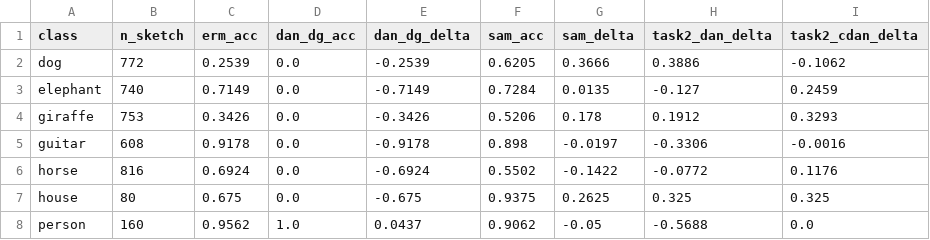
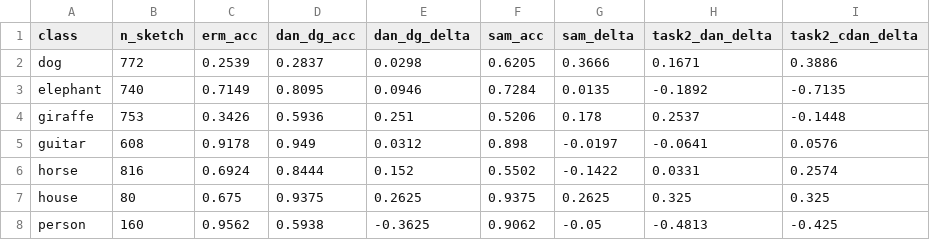
Before and after one commit to mohdddd/pa1-beyond-iid, a CSV file: report/tables/task3_per_class_sketch.csv, drawn as a sheet.

```diff
--- a/report/tables/task3_per_class_sketch.csv
+++ b/report/tables/task3_per_class_sketch.csv
@@ -1,8 +1,8 @@
 class,n_sketch,erm_acc,dan_dg_acc,dan_dg_delta,sam_acc,sam_delta,task2_dan_delta,task2_cdan_delta
-dog,772,0.2539,0.0,-0.2539,0.6205,0.3666,0.3886,-0.1062
-elephant,740,0.7149,0.0,-0.7149,0.7284,0.0135,-0.127,0.2459
-giraffe,753,0.3426,0.0,-0.3426,0.5206,0.178,0.1912,0.3293
-guitar,608,0.9178,0.0,-0.9178,0.898,-0.0197,-0.3306,-0.0016
-horse,816,0.6924,0.0,-0.6924,0.5502,-0.1422,-0.0772,0.1176
-house,80,0.675,0.0,-0.675,0.9375,0.2625,0.325,0.325
-person,160,0.9562,1.0,0.0437,0.9062,-0.05,-0.5688,0.0
+dog,772,0.2539,0.2837,0.0298,0.6205,0.3666,0.1671,0.3886
+elephant,740,0.7149,0.8095,0.0946,0.7284,0.0135,-0.1892,-0.7135
+giraffe,753,0.3426,0.5936,0.251,0.5206,0.178,0.2537,-0.1448
+guitar,608,0.9178,0.949,0.0312,0.898,-0.0197,-0.0641,0.0576
+horse,816,0.6924,0.8444,0.152,0.5502,-0.1422,0.0331,0.2574
+house,80,0.675,0.9375,0.2625,0.9375,0.2625,0.325,0.325
+person,160,0.9562,0.5938,-0.3625,0.9062,-0.05,-0.4813,-0.425
```
Also changed, not shown: report/tables/task3_controlled_study.csv, report/tables/task3_main_comparison.csv, 15 other files.
